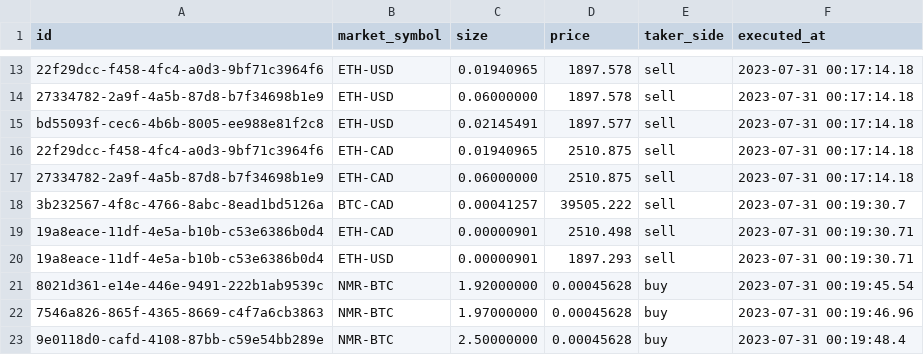
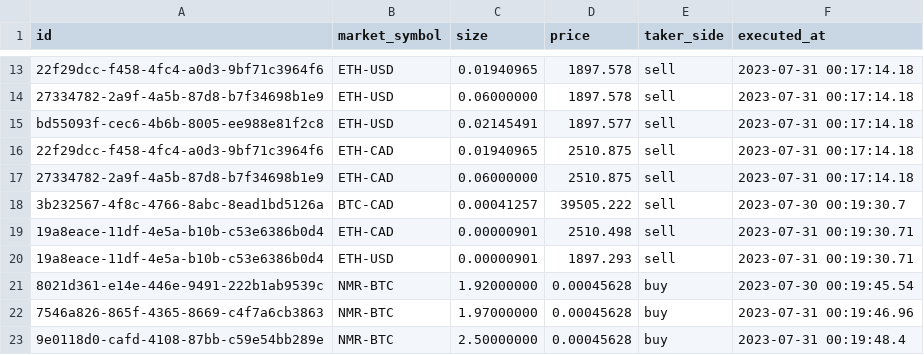
Before and after one commit to nicolkill/catalyx_test, a CSV file: priv/downloads/example.csv, drawn as a sheet; only a part is shown, gaps mark what is left out; the diff covers the shown part only.

```diff
--- a/priv/downloads/example.csv
+++ b/priv/downloads/example.csv
@@ -17,6 +17,6 @@ bd55093f-cec6-4b6b-8005-ee988e81f2c8,ETH-USD,0.02145491,1897.577,sell,2023-07-31
 27334782-2a9f-4a5b-87d8-b7f34698b1e9,ETH-CAD,0.06000000,2510.875,sell,2023-07-31 00:17:14.18
-3b232567-4f8c-4766-8abc-8ead1bd5126a,BTC-CAD,0.00041257,39505.222,sell,2023-07-31 00:19:30.7
+3b232567-4f8c-4766-8abc-8ead1bd5126a,BTC-CAD,0.00041257,39505.222,sell,2023-07-30 00:19:30.7
 19a8eace-11df-4e5a-b10b-c53e6386b0d4,ETH-CAD,0.00000901,2510.498,sell,2023-07-31 00:19:30.71
 19a8eace-11df-4e5a-b10b-c53e6386b0d4,ETH-USD,0.00000901,1897.293,sell,2023-07-31 00:19:30.71
-8021d361-e14e-446e-9491-222b1ab9539c,NMR-BTC,1.92000000,0.00045628,buy,2023-07-31 00:19:45.54
+8021d361-e14e-446e-9491-222b1ab9539c,NMR-BTC,1.92000000,0.00045628,buy,2023-07-30 00:19:45.54
 7546a826-865f-4365-8669-c4f7a6cb3863,NMR-BTC,1.97000000,0.00045628,buy,2023-07-31 00:19:46.96
```
Also changed, not shown: 7 edited cells elsewhere in this file, 14 other files.
